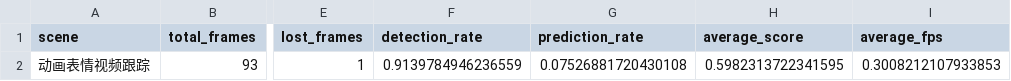
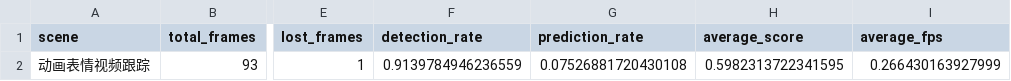
Before and after one commit to quji1234561/Track, a CSV file: outputs/metrics/scene1_animation_metrics.csv, drawn as a sheet; only a part is shown, gaps mark what is left out; the diff names each change by its address in the sheet, - before the commit and + after, or states it on an @@ line.

```diff
--- a/outputs/metrics/scene1_animation_metrics.csv
+++ b/outputs/metrics/scene1_animation_metrics.csv
-I2 (average_fps): 0.3008212107933853
+I2 (average_fps): 0.266430163927999
```
Also changed, not shown: outputs/metrics/scene2_car_metrics.csv, outputs/metrics/scene3_bicycle_metrics.csv, 4 other files.
